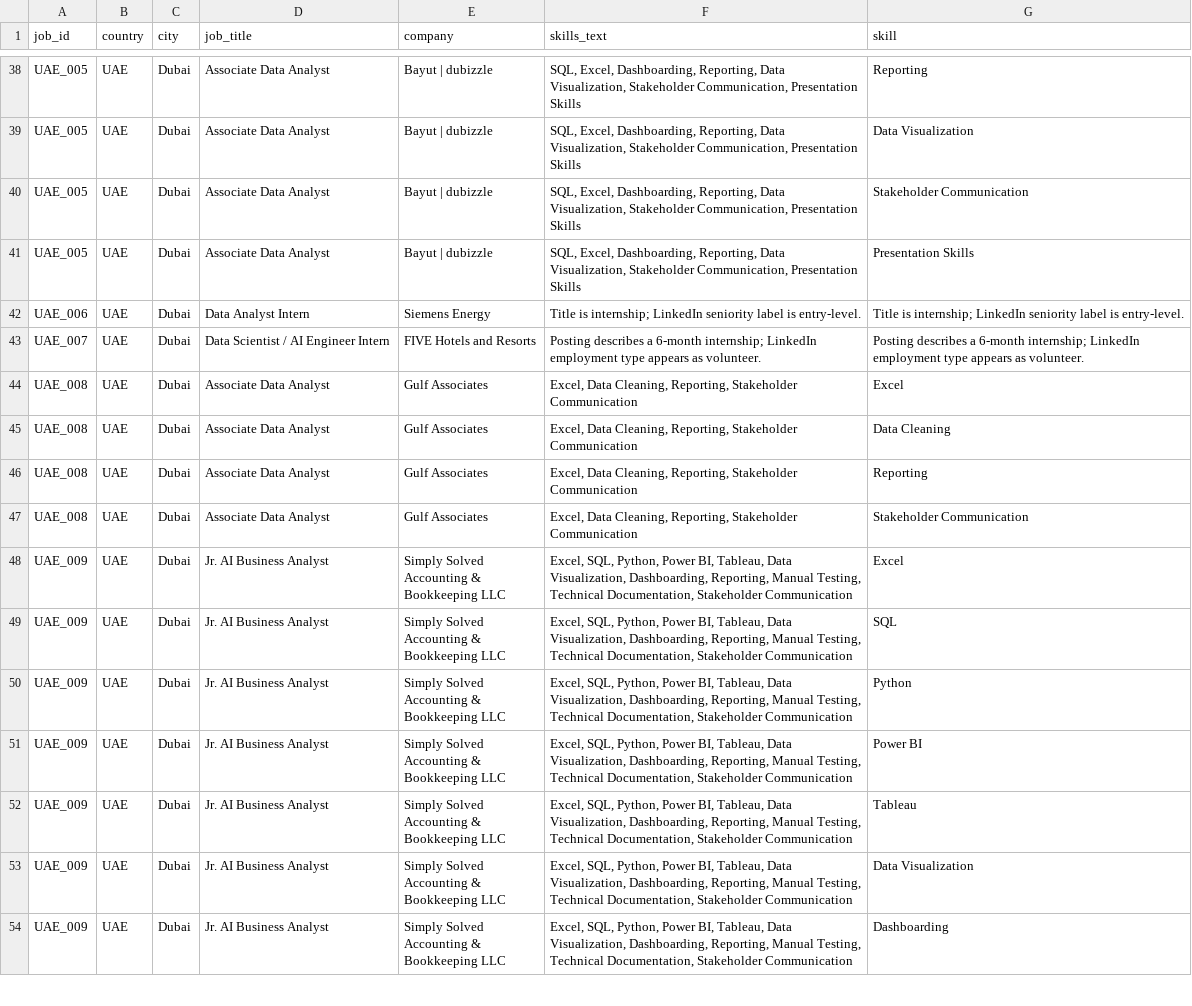
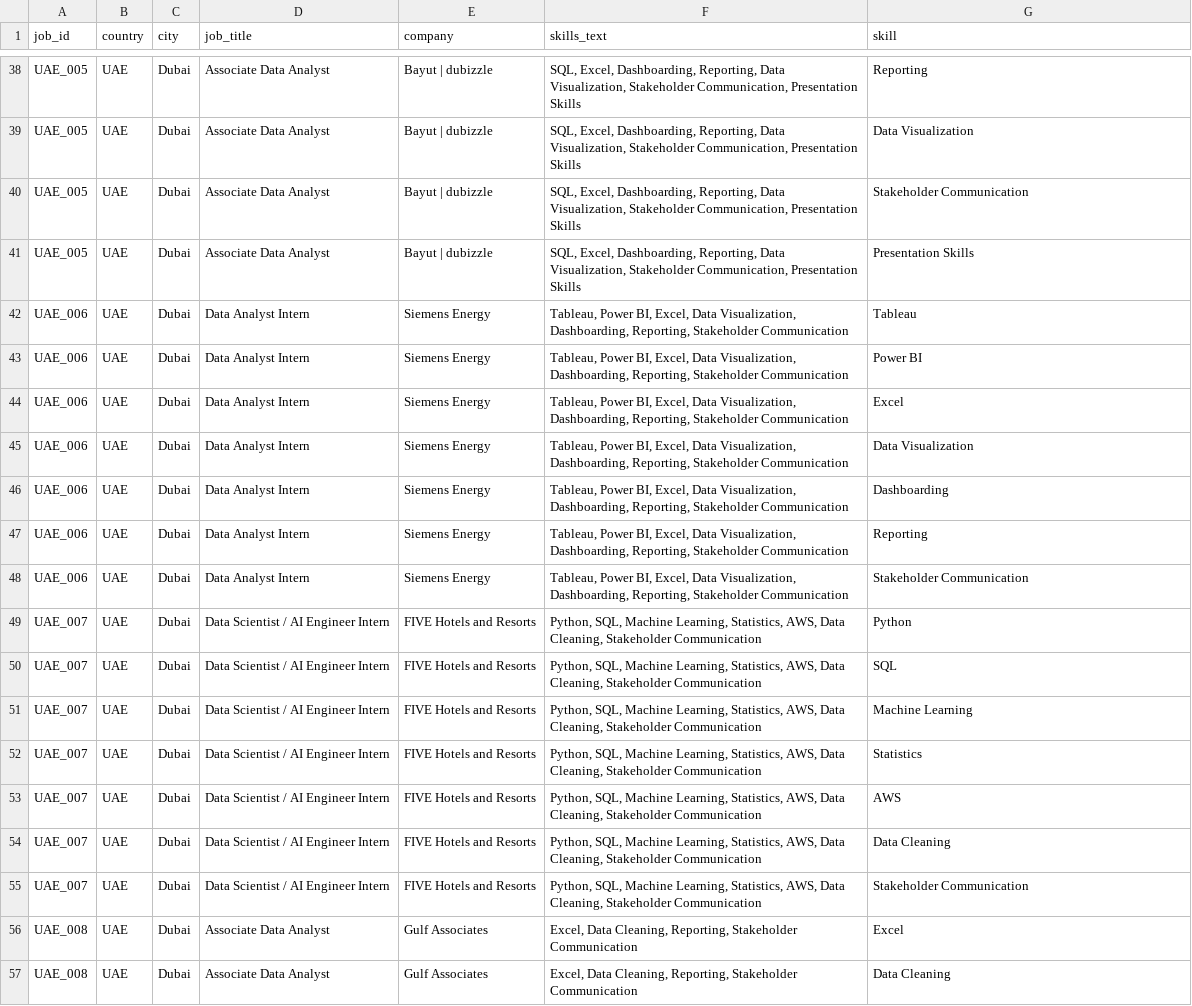
Before and after one commit to libbicodes/skillmap-uae-canada-job-market, a CSV file: data/processed/job_skills.csv, drawn as a sheet; only a part is shown, gaps mark what is left out; the shorter side is filled out with more unchanged rows.

Commit message:
Fix UAE skill data and refresh outputs
Corrected misaligned UAE job rows, regenerated processed datasets, rebuilt the SQLite database, and refreshed analysis notebooks.

```diff
--- a/data/processed/job_skills.csv
+++ b/data/processed/job_skills.csv
@@ -41,4 +41,16 @@ UAE_005,UAE,Dubai,Associate Data Analyst,Bayut | dubizzle,"SQL, Excel, Dashboard
 UAE_005,UAE,Dubai,Associate Data Analyst,Bayut | dubizzle,"SQL, Excel, Dashboarding, Reporting, Data Visualization, Stakeholder Communication, Presentation Skills",Presentation Skills
-UAE_006,UAE,Dubai,Data Analyst Intern,Siemens Energy,Title is internship; LinkedIn seniority label is entry-level.,Title is internship; LinkedIn seniority label is entry-level.
-UAE_007,UAE,Dubai,Data Scientist / AI Engineer Intern,FIVE Hotels and Resorts,Posting describes a 6-month internship; LinkedIn employment type appears as volunteer.,Posting describes a 6-month internship; LinkedIn employment type appears as volunteer.
+UAE_006,UAE,Dubai,Data Analyst Intern,Siemens Energy,"Tableau, Power BI, Excel, Data Visualization, Dashboarding, Reporting, Stakeholder Communication",Tableau
+UAE_006,UAE,Dubai,Data Analyst Intern,Siemens Energy,"Tableau, Power BI, Excel, Data Visualization, Dashboarding, Reporting, Stakeholder Communication",Power BI
+UAE_006,UAE,Dubai,Data Analyst Intern,Siemens Energy,"Tableau, Power BI, Excel, Data Visualization, Dashboarding, Reporting, Stakeholder Communication",Excel
+UAE_006,UAE,Dubai,Data Analyst Intern,Siemens Energy,"Tableau, Power BI, Excel, Data Visualization, Dashboarding, Reporting, Stakeholder Communication",Data Visualization
+UAE_006,UAE,Dubai,Data Analyst Intern,Siemens Energy,"Tableau, Power BI, Excel, Data Visualization, Dashboarding, Reporting, Stakeholder Communication",Dashboarding
+UAE_006,UAE,Dubai,Data Analyst Intern,Siemens Energy,"Tableau, Power BI, Excel, Data Visualization, Dashboarding, Reporting, Stakeholder Communication",Reporting
+UAE_006,UAE,Dubai,Data Analyst Intern,Siemens Energy,"Tableau, Power BI, Excel, Data Visualization, Dashboarding, Reporting, Stakeholder Communication",Stakeholder Communication
+UAE_007,UAE,Dubai,Data Scientist / AI Engineer Intern,FIVE Hotels and Resorts,"Python, SQL, Machine Learning, Statistics, AWS, Data Cleaning, Stakeholder Communication",Python
+UAE_007,UAE,Dubai,Data Scientist / AI Engineer Intern,FIVE Hotels and Resorts,"Python, SQL, Machine Learning, Statistics, AWS, Data Cleaning, Stakeholder Communication",SQL
+UAE_007,UAE,Dubai,Data Scientist / AI Engineer Intern,FIVE Hotels and Resorts,"Python, SQL, Machine Learning, Statistics, AWS, Data Cleaning, Stakeholder Communication",Machine Learning
+UAE_007,UAE,Dubai,Data Scientist / AI Engineer Intern,FIVE Hotels and Resorts,"Python, SQL, Machine Learning, Statistics, AWS, Data Cleaning, Stakeholder Communication",Statistics
+UAE_007,UAE,Dubai,Data Scientist / AI Engineer Intern,FIVE Hotels and Resorts,"Python, SQL, Machine Learning, Statistics, AWS, Data Cleaning, Stakeholder Communication",AWS
+UAE_007,UAE,Dubai,Data Scientist / AI Engineer Intern,FIVE Hotels and Resorts,"Python, SQL, Machine Learning, Statistics, AWS, Data Cleaning, Stakeholder Communication",Data Cleaning
+UAE_007,UAE,Dubai,Data Scientist / AI Engineer Intern,FIVE Hotels and Resorts,"Python, SQL, Machine Learning, Statistics, AWS, Data Cleaning, Stakeholder Communication",Stakeholder Communication
 UAE_008,UAE,Dubai,Associate Data Analyst,Gulf Associates,"Excel, Data Cleaning, Reporting, Stakeholder Communication",Excel
```
Also changed, not shown: data/processed/cleaned_jobs.csv, data/raw/job_postings_sample.csv, 5 other files.
